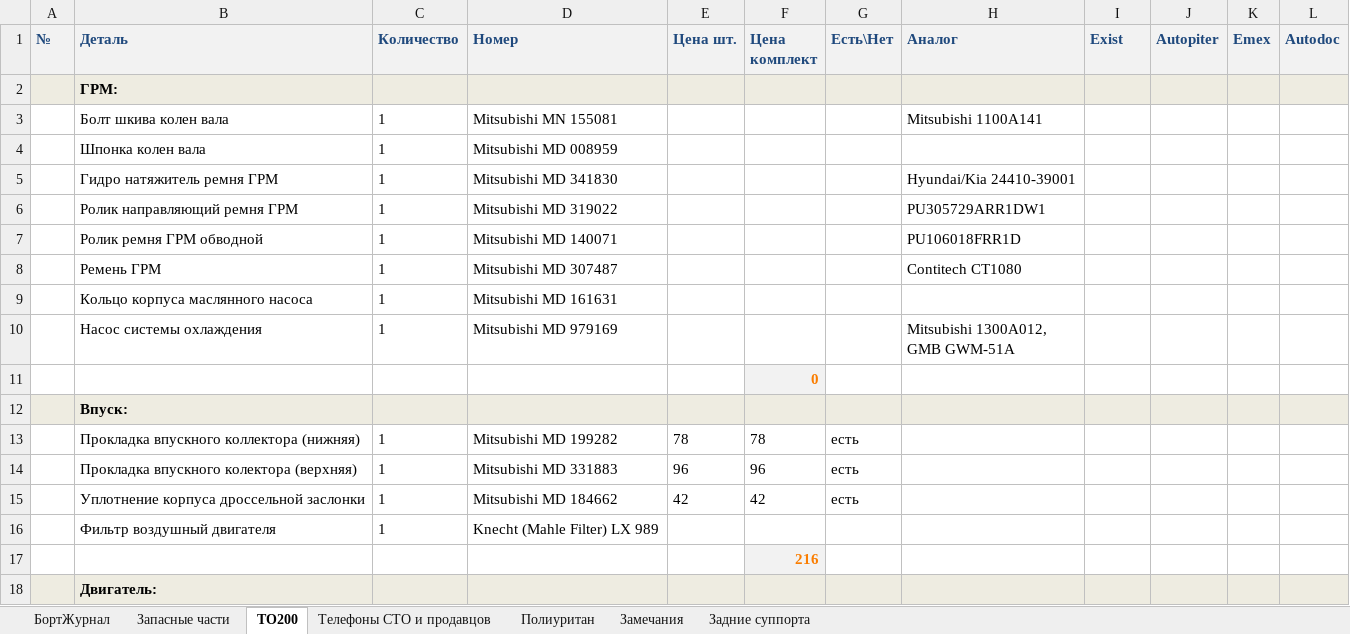
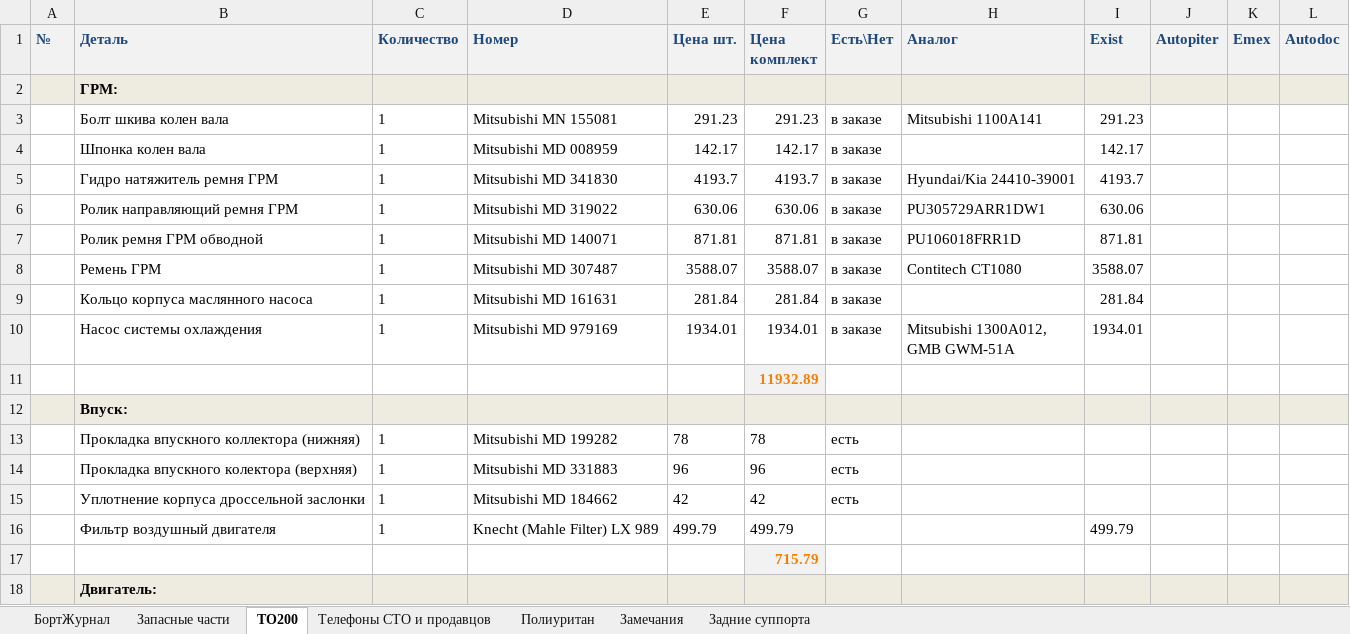
Before and after one commit to vbratsun/MPS, an Excel workbook: Бортовой Журнал.xlsx, sheet ТО200, drawn as a sheet; only a part is shown; values as stored, in another font and other column widths than the file's, no borders; the diff covers the shown part only; the diff names each change by its address in the sheet, - before the commit and + after, or states it on an @@ line.

```diff
--- a/Бортовой Журнал.xlsx (sheet ТО200)
+++ b/Бортовой Журнал.xlsx (sheet ТО200)
-E3 (Цена шт.): (empty)
+E3 (Цена шт.): 291.23
-F3 (Цена комплект): (empty)
+F3 (Цена комплект): 291.23
-G3:G10 (Есть\Нет): (empty)
+G3:G10 (Есть\Нет): в заказе
-I3 (Exist): (empty)
+I3 (Exist): 291.23
-E4 (Цена шт.): (empty)
+E4 (Цена шт.): 142.17
-F4 (Цена комплект): (empty)
+F4 (Цена комплект): 142.17
-I4 (Exist): (empty)
+I4 (Exist): 142.17
-E5 (Цена шт.): (empty)
+E5 (Цена шт.): 4193.7
-F5 (Цена комплект): (empty)
+F5 (Цена комплект): 4193.7
-I5 (Exist): (empty)
+I5 (Exist): 4193.7
-E6 (Цена шт.): (empty)
+E6 (Цена шт.): 630.06
-F6 (Цена комплект): (empty)
+F6 (Цена комплект): 630.06
-I6 (Exist): (empty)
+I6 (Exist): 630.06
-E7 (Цена шт.): (empty)
+E7 (Цена шт.): 871.81
-F7 (Цена комплект): (empty)
+F7 (Цена комплект): 871.81
-I7 (Exist): (empty)
+I7 (Exist): 871.81
-E8 (Цена шт.): (empty)
+E8 (Цена шт.): 3588.07
-F8 (Цена комплект): (empty)
+F8 (Цена комплект): 3588.07
-I8 (Exist): (empty)
+I8 (Exist): 3588.07
-E9 (Цена шт.): (empty)
+E9 (Цена шт.): 281.84
-F9 (Цена комплект): (empty)
+F9 (Цена комплект): 281.84
-I9 (Exist): (empty)
+I9 (Exist): 281.84
-E10 (Цена шт.): (empty)
+E10 (Цена шт.): 1934.01
-F10 (Цена комплект): (empty)
+F10 (Цена комплект): 1934.01
-I10 (Exist): (empty)
+I10 (Exist): 1934.01
-F11 (Цена комплект): 0
+F11 (Цена комплект): 11932.89
-E16 (Цена шт.): (empty)
+E16 (Цена шт.): 499.79
-F16 (Цена комплект): (empty)
+F16 (Цена комплект): 499.79
-I16 (Exist): (empty)
+I16 (Exist): 499.79
-F17 (Цена комплект): 216
+F17 (Цена комплект): 715.79
```
Also changed, not shown: 1 added row, 69 edited cells and cell formats elsewhere in this sheet, TO200.xlsx.
